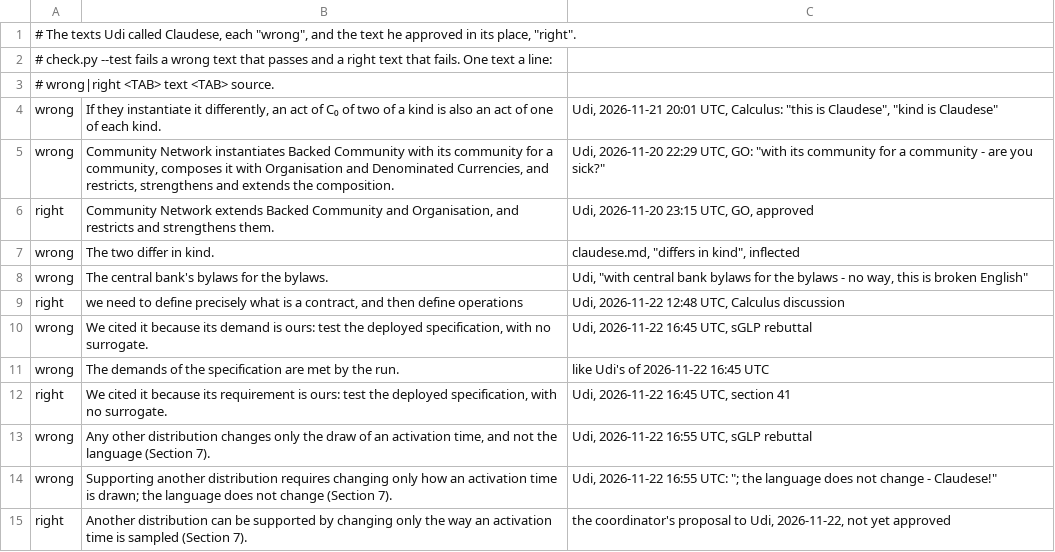
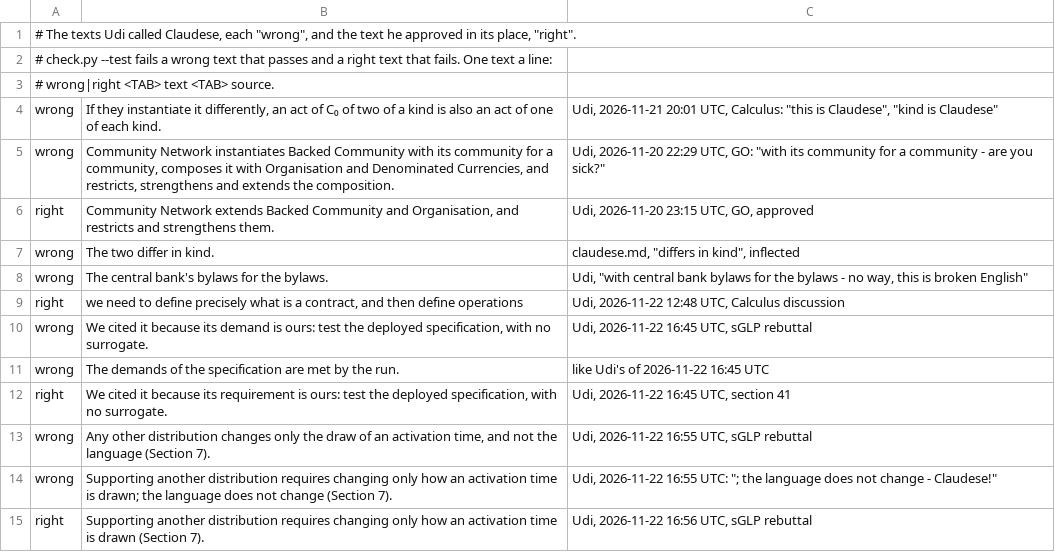
Before and after one commit to EShapiro2/GLP, a TSV file: tools/myenglish/tests.tsv, drawn as a sheet.

```diff
--- a/tools/myenglish/tests.tsv
+++ b/tools/myenglish/tests.tsv
@@ -14,2 +14,2 @@ wrong	Any other distribution changes only the draw of an activation time, and no
 wrong	Supporting another distribution requires changing only how an activation time is drawn; the language does not change (Section 7).	Udi, 2026-11-22 16:55 UTC: "; the language does not change - Claudese!"
-right	Another distribution can be supported by changing only the way an activation time is sampled (Section 7).	the coordinator's proposal to Udi, 2026-11-22, not yet approved
+right	Supporting another distribution requires changing only how an activation time is drawn (Section 7).	Udi, 2026-11-22 16:56 UTC, sGLP rebuttal
```
Also changed, not shown: 1 other file.
